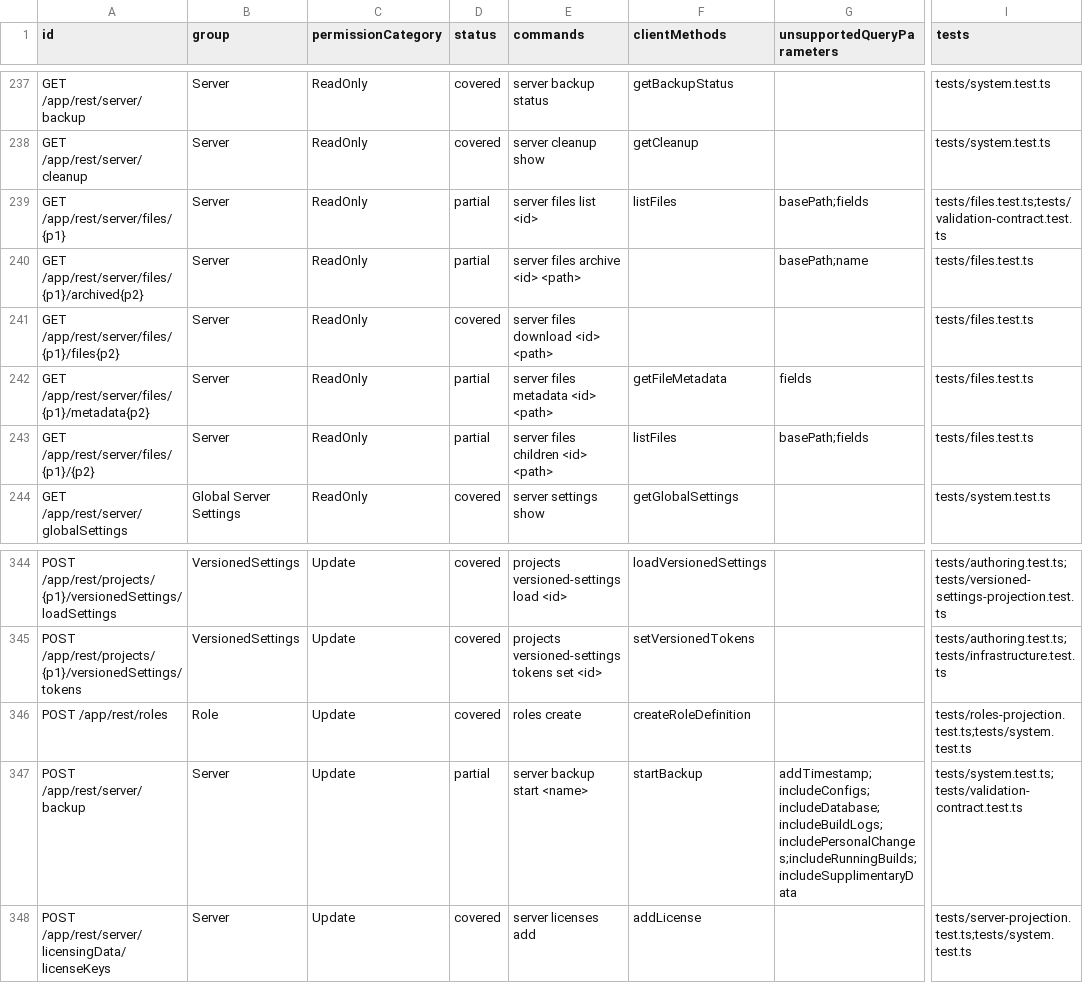
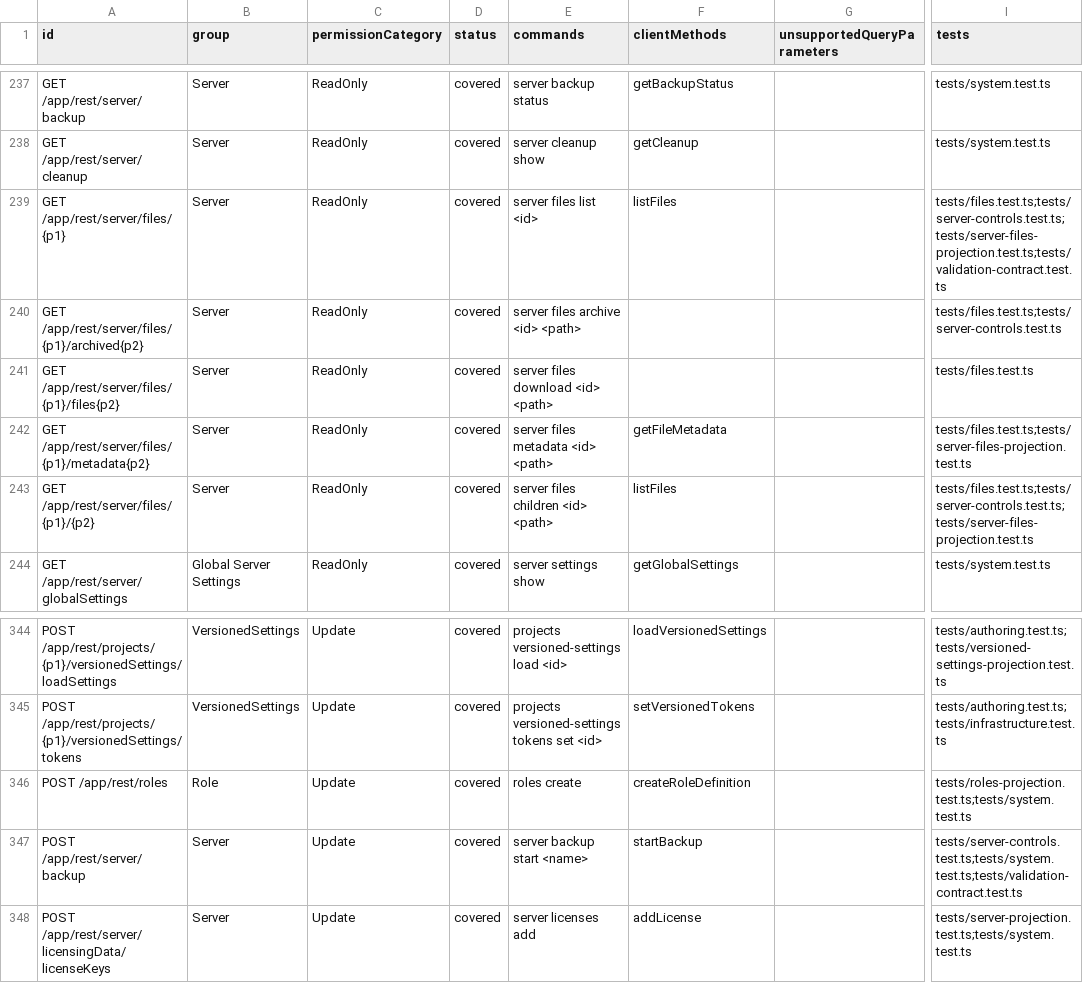
Before and after one commit to iXab3r/teamcity-cli, a TSV file: docs/rest-api-coverage/current/coverage.tsv, drawn as a sheet; only a part is shown, gaps mark what is left out; the diff names each change by its address in the sheet, - before the commit and + after, or states it on an @@ line.

Commit message:
docs: regenerate US-034 coverage and document server controls
Refs #365

```diff
--- a/docs/rest-api-coverage/current/coverage.tsv
+++ b/docs/rest-api-coverage/current/coverage.tsv
-D239:D240 (status): partial
+D239:D240 (status): covered
-G239 (unsupportedQueryParameters): basePath;fields
+G239 (unsupportedQueryParameters): (empty)
-I239 (tests): tests/files.test.ts;tests/validation-contract.test.ts
+I239 (tests): tests/files.test.ts;tests/server-controls.test.ts;tests/server-files-projection.test.ts;tests/validation-contract.test.ts
-G240 (unsupportedQueryParameters): basePath;name
+G240 (unsupportedQueryParameters): (empty)
-I240 (tests): tests/files.test.ts
+I240 (tests): tests/files.test.ts;tests/server-controls.test.ts
-D242:D243 (status): partial
+D242:D243 (status): covered
-G242 (unsupportedQueryParameters): fields
+G242 (unsupportedQueryParameters): (empty)
-I242 (tests): tests/files.test.ts
+I242 (tests): tests/files.test.ts;tests/server-files-projection.test.ts
-G243 (unsupportedQueryParameters): basePath;fields
+G243 (unsupportedQueryParameters): (empty)
-I243 (tests): tests/files.test.ts
+I243 (tests): tests/files.test.ts;tests/server-controls.test.ts;tests/server-files-projection.test.ts
-D347 (status): partial
+D347 (status): covered
-G347 (unsupportedQueryParameters): addTimestamp;includeConfigs;includeDatabase;includeBuildLogs;includePersonalChanges;includeRunningBuilds;includeSupplimentaryData
+G347 (unsupportedQueryParameters): (empty)
-I347 (tests): tests/system.test.ts;tests/validation-contract.test.ts
+I347 (tests): tests/server-controls.test.ts;tests/system.test.ts;tests/validation-contract.test.ts
```
Also changed, not shown: 4 other files.
